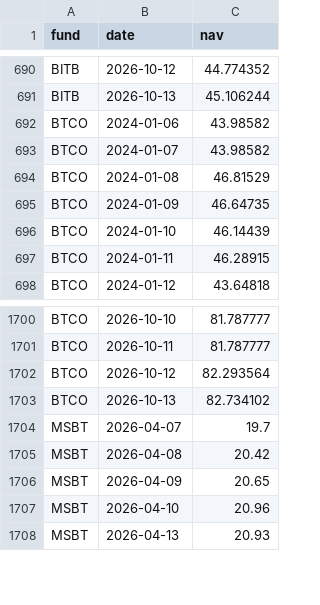
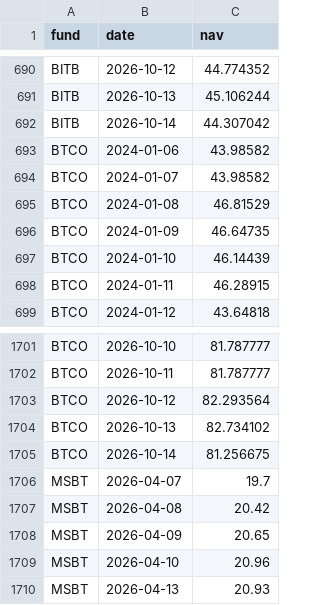
Before and after one commit to SecretSatoshis/Bitcoin-Report-Library, a CSV file: csv/etf_nav_history.csv, drawn as a sheet; only a part is shown, gaps mark what is left out; the diff names each change by its address in the sheet, - before the commit and + after, or states it on an @@ line.

```diff
--- a/csv/etf_nav_history.csv
+++ b/csv/etf_nav_history.csv
+row 692: BITB | 2026-10-14 | 44.307042
+row 1705: BTCO | 2026-10-14 | 81.256675
```
Also changed, not shown: csv/drawdown_data.csv, csv/etf_snapshots.csv, 29 other files.
